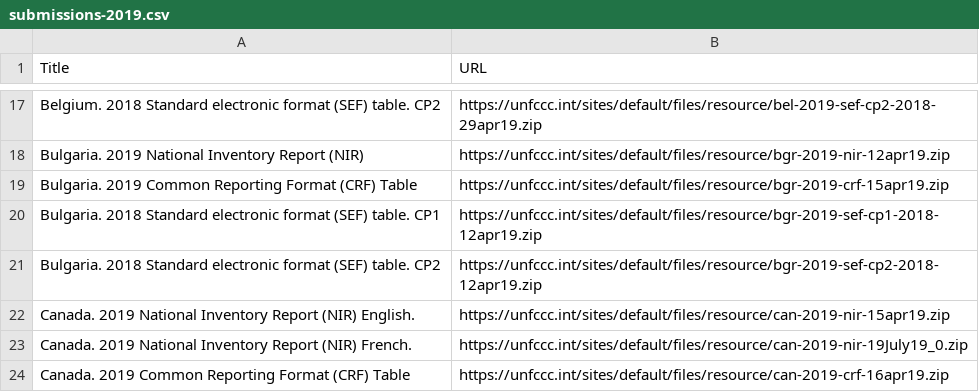
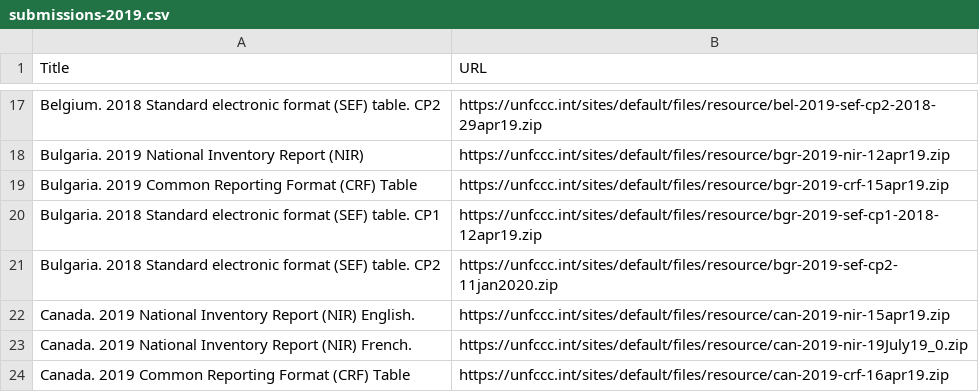
Before and after one commit to openclimatedata/national-inventory-submisions, a CSV file: data/submissions-2019.csv, drawn as a sheet; only a part is shown, gaps mark what is left out.

Commit message:
Update NIR submissions

```diff
--- a/data/submissions-2019.csv
+++ b/data/submissions-2019.csv
@@ -20,3 +20,3 @@ Bulgaria. 2019 Common Reporting Format (CRF) Table,https://unfccc.int/sites/defa
 Bulgaria. 2018 Standard electronic format (SEF) table. CP1,https://unfccc.int/sites/default/files/resource/bgr-2019-sef-cp1-2018-12apr19.zip
-Bulgaria. 2018 Standard electronic format (SEF) table. CP2,https://unfccc.int/sites/default/files/resource/bgr-2019-sef-cp2-2018-12apr19.zip
+Bulgaria. 2018 Standard electronic format (SEF) table. CP2,https://unfccc.int/sites/default/files/resource/bgr-2019-sef-cp2-11jan2020.zip
 Canada. 2019 National Inventory Report (NIR) English.,https://unfccc.int/sites/default/files/resource/can-2019-nir-15apr19.zip
```
